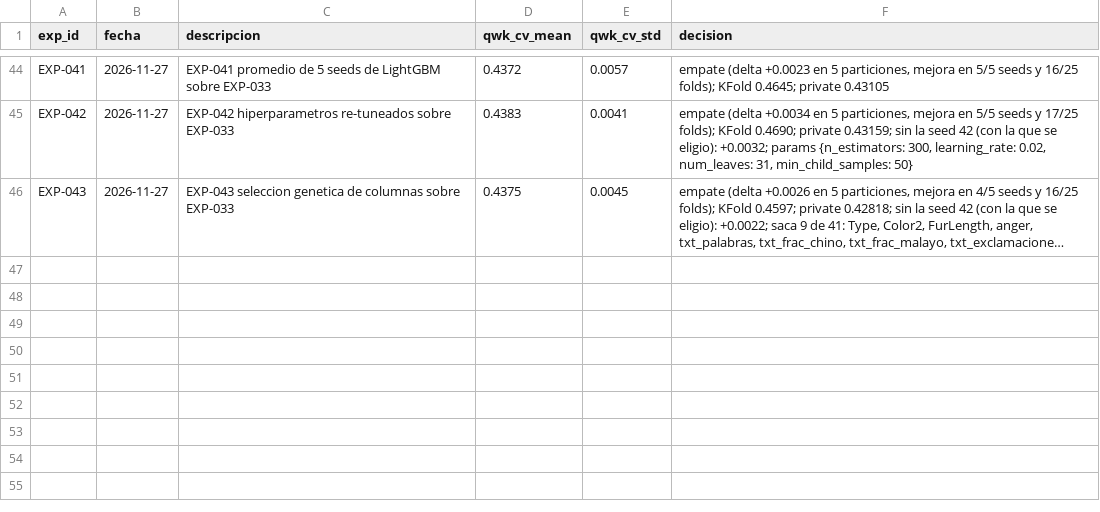
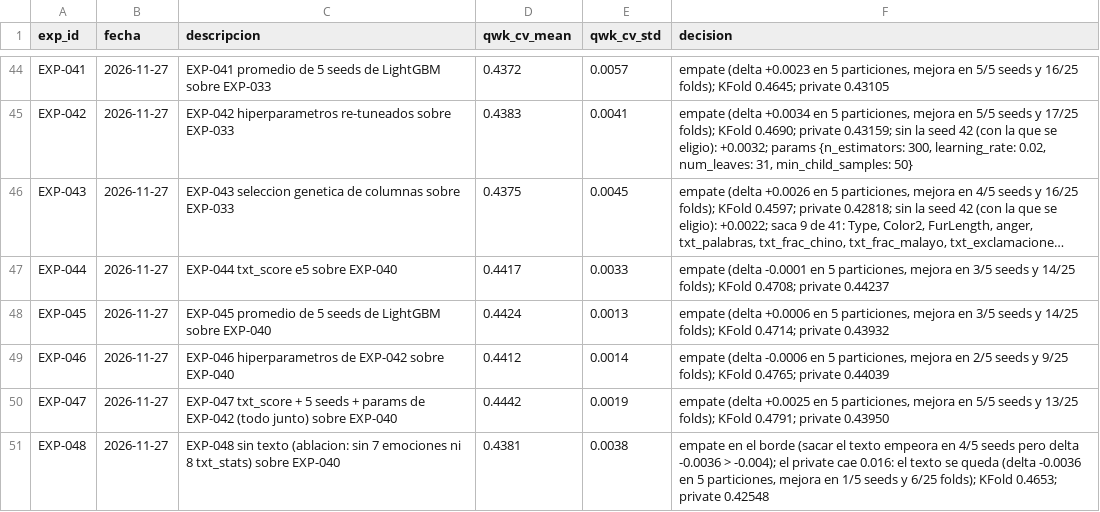
Before and after one commit to rodriguezandresed/lab-implementacion-02, a CSV file: experiments/log.csv, drawn as a sheet; only a part is shown, gaps mark what is left out; long unchanged cells end in …; the diff names each change by its address in the sheet, - before the commit and + after, or states it on an @@ line.

```diff
--- a/experiments/log.csv
+++ b/experiments/log.csv
+row 47: EXP-044 | 2026-11-27 | EXP-044 txt_score e5 sobre EXP-040 | 0.4417 | 0.0033 | empate (delta -0.0001 en 5 particiones, mejora en 3/5 seeds y 14/25 folds); KFold 0.4708; private 0.44237
+row 48: EXP-045 | 2026-11-27 | EXP-045 promedio de 5 seeds de LightGBM sobre EXP-040 | 0.4424 | 0.0013 | empate (delta +0.0006 en 5 particiones, mejora en 3/5 seeds y 14/25 folds); KFold 0.4714; private 0.43932
+row 49: EXP-046 | 2026-11-27 | EXP-046 hiperparametros de EXP-042 sobre EXP-040 | 0.4412 | 0.0014 | empate (delta -0.0006 en 5 particiones, mejora en 2/5 seeds y 9/25 folds); KFold 0.4765; private 0.44039
+row 50: EXP-047 | 2026-11-27 | EXP-047 txt_score + 5 seeds + params de EXP-042 (todo junto) sobre EXP-040 | 0.4442 | 0.0019 | empate (delta +0.0025 en 5 particiones, mejora en 5/5 seeds y 13/25 folds); KFold 0.4791; private 0.43950
+row 51: EXP-048 | 2026-11-27 | EXP-048 sin texto (ablacion: sin 7 emociones ni 8 txt_stats) sobre EXP-040 | 0.4381 | 0.0038 | empate en el borde (sacar el texto empeora en 4/5 seeds pero delta -0.0036 > -0.004); el private cae 0.016: el texto se queda (delta -0.0036 en 5 particiones, mejora en 1/5 seeds y 6/25 folds); KFold 0.4653; private 0.42548
```
Also changed, not shown: 40 other files.
